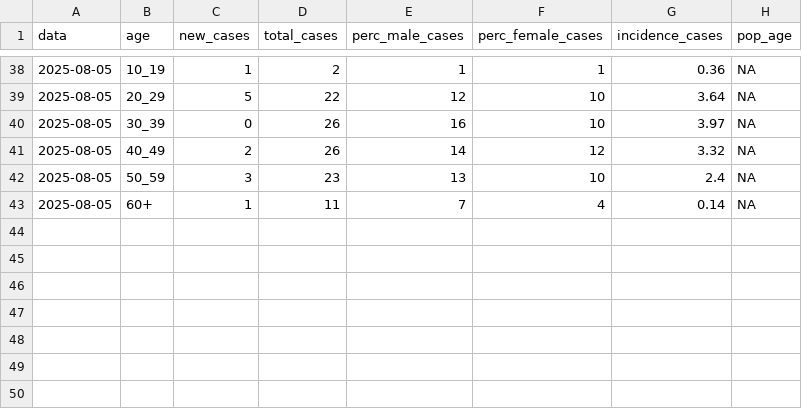
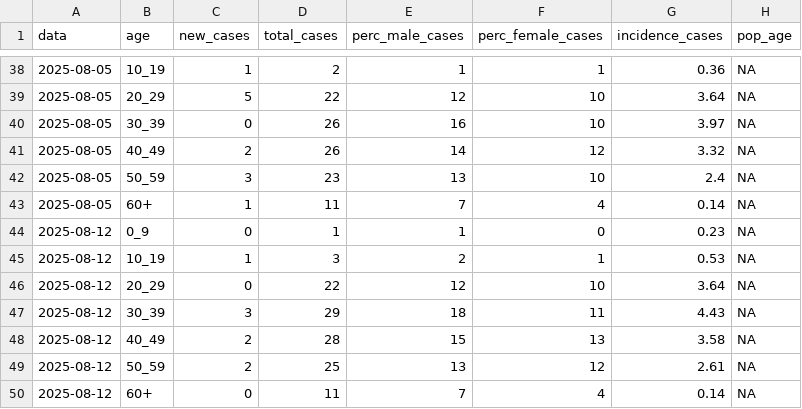
Before and after one commit to fbranda/dengue, a CSV file: surveillance/2025/dengue-ita-age-2025.csv, drawn as a sheet; only a part is shown, gaps mark what is left out; the diff names each change by its address in the sheet, - before the commit and + after, or states it on an @@ line.

```diff
--- a/surveillance/2025/dengue-ita-age-2025.csv
+++ b/surveillance/2025/dengue-ita-age-2025.csv
+row 44: 2025-08-12 | 0_9 | 0 | 1 | 1 | 0 | 0.23 | NA
+row 45: 2025-08-12 | 10_19 | 1 | 3 | 2 | 1 | 0.53 | NA
+row 46: 2025-08-12 | 20_29 | 0 | 22 | 12 | 10 | 3.64 | NA
+row 47: 2025-08-12 | 30_39 | 3 | 29 | 18 | 11 | 4.43 | NA
+row 48: 2025-08-12 | 40_49 | 2 | 28 | 15 | 13 | 3.58 | NA
+row 49: 2025-08-12 | 50_59 | 2 | 25 | 13 | 12 | 2.61 | NA
+row 50: 2025-08-12 | 60+ | 0 | 11 | 7 | 4 | 0.14 | NA
```
Also changed, not shown: surveillance/2025/dengue-ita-2025.csv, surveillance/2025/dengue-ita-regions-2025.csv.
